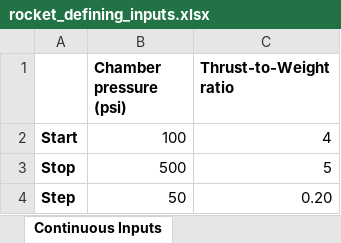
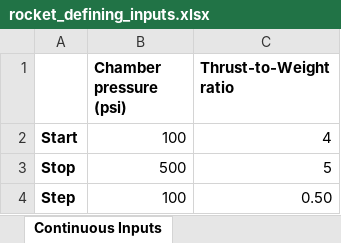
Before and after one commit to Purdue-Space-Program/PSPL_Rocket_4_Sizing, an Excel workbook: data/inputs/rocket_defining_inputs.xlsx, sheet Continuous Inputs, drawn as a sheet; values as stored, in another font and other column widths than the file's, no borders; the diff names each change by its address in the sheet, - before the commit and + after, or states it on an @@ line.

```diff
--- a/data/inputs/rocket_defining_inputs.xlsx (sheet Continuous Inputs)
+++ b/data/inputs/rocket_defining_inputs.xlsx (sheet Continuous Inputs)
-B4 (Chamber pressure (psi)): 50
+B4 (Chamber pressure (psi)): 100
-C4 (Thrust-to-Weight ratio): 0.20
+C4 (Thrust-to-Weight ratio): 0.50
```
Also changed, not shown: sheet COPVs, sheet Propellant Combinations, sheet Tank Walls, 5 other files.
